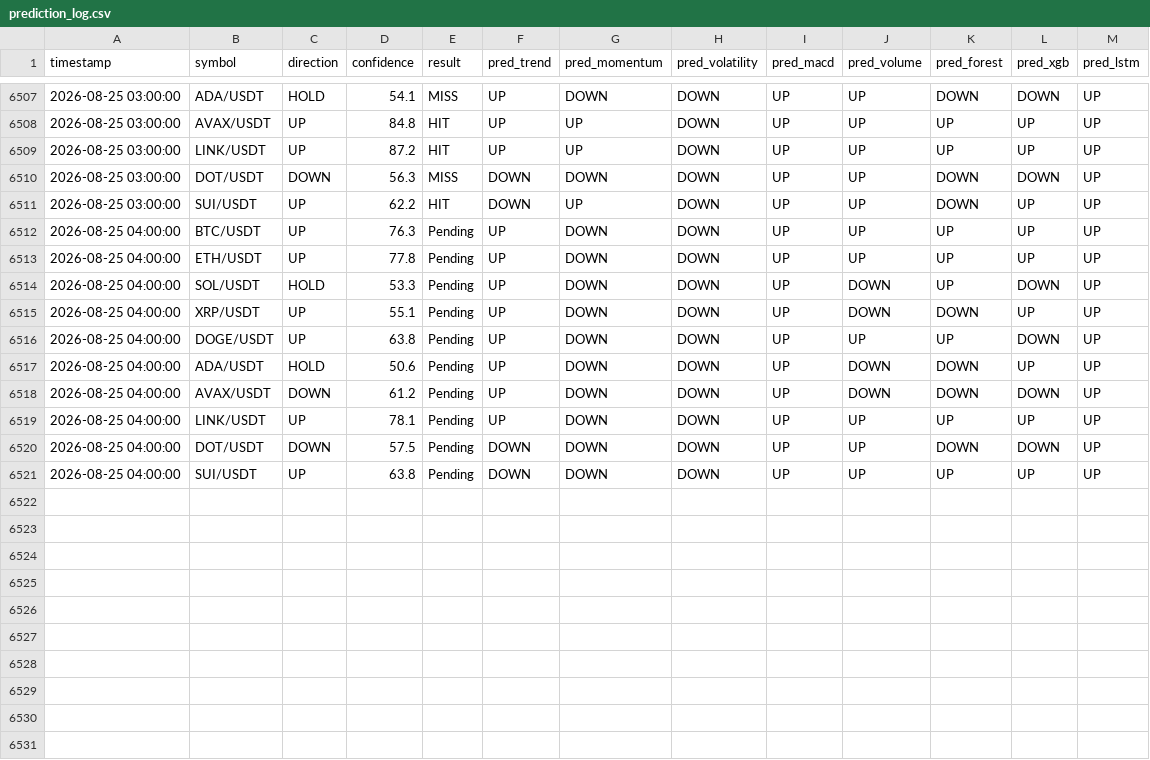
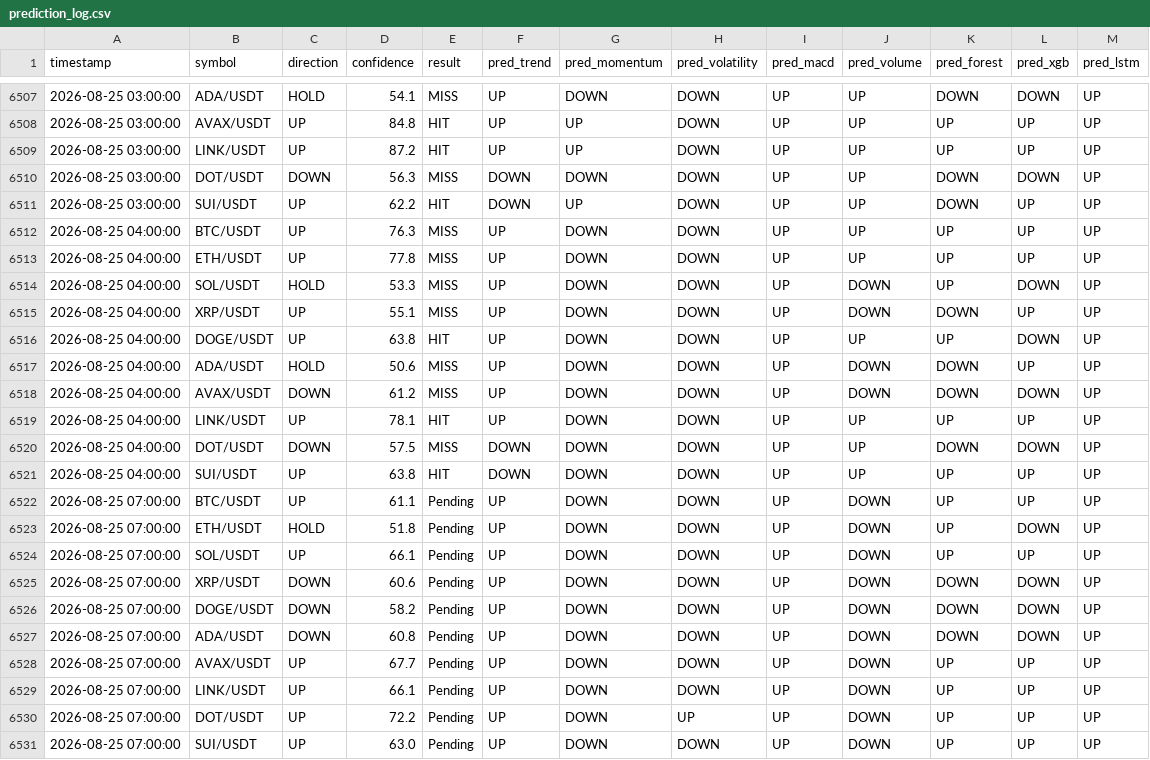
Before and after one commit to Jason12jpg/crypto, a CSV file: data/prediction_log.csv, drawn as a sheet; only a part is shown, gaps mark what is left out.

```diff
--- a/data/prediction_log.csv
+++ b/data/prediction_log.csv
@@ -6511,11 +6511,21 @@ timestamp,symbol,direction,confidence,result,pred_trend,pred_momentum,pred_volat
 2026-08-25 03:00:00,SUI/USDT,UP,62.2,HIT,DOWN,UP,DOWN,UP,UP,DOWN,UP,UP
-2026-08-25 04:00:00,BTC/USDT,UP,76.3,Pending,UP,DOWN,DOWN,UP,UP,UP,UP,UP
-2026-08-25 04:00:00,ETH/USDT,UP,77.8,Pending,UP,DOWN,DOWN,UP,UP,UP,UP,UP
-2026-08-25 04:00:00,SOL/USDT,HOLD,53.3,Pending,UP,DOWN,DOWN,UP,DOWN,UP,DOWN,UP
-2026-08-25 04:00:00,XRP/USDT,UP,55.1,Pending,UP,DOWN,DOWN,UP,DOWN,DOWN,UP,UP
-2026-08-25 04:00:00,DOGE/USDT,UP,63.8,Pending,UP,DOWN,DOWN,UP,UP,UP,DOWN,UP
-2026-08-25 04:00:00,ADA/USDT,HOLD,50.6,Pending,UP,DOWN,DOWN,UP,DOWN,DOWN,UP,UP
-2026-08-25 04:00:00,AVAX/USDT,DOWN,61.2,Pending,UP,DOWN,DOWN,UP,DOWN,DOWN,DOWN,UP
-2026-08-25 04:00:00,LINK/USDT,UP,78.1,Pending,UP,DOWN,DOWN,UP,UP,UP,UP,UP
-2026-08-25 04:00:00,DOT/USDT,DOWN,57.5,Pending,DOWN,DOWN,DOWN,UP,UP,DOWN,DOWN,UP
-2026-08-25 04:00:00,SUI/USDT,UP,63.8,Pending,DOWN,DOWN,DOWN,UP,UP,UP,UP,UP
+2026-08-25 04:00:00,BTC/USDT,UP,76.3,MISS,UP,DOWN,DOWN,UP,UP,UP,UP,UP
+2026-08-25 04:00:00,ETH/USDT,UP,77.8,MISS,UP,DOWN,DOWN,UP,UP,UP,UP,UP
+2026-08-25 04:00:00,SOL/USDT,HOLD,53.3,MISS,UP,DOWN,DOWN,UP,DOWN,UP,DOWN,UP
+2026-08-25 04:00:00,XRP/USDT,UP,55.1,MISS,UP,DOWN,DOWN,UP,DOWN,DOWN,UP,UP
+2026-08-25 04:00:00,DOGE/USDT,UP,63.8,HIT,UP,DOWN,DOWN,UP,UP,UP,DOWN,UP
+2026-08-25 04:00:00,ADA/USDT,HOLD,50.6,MISS,UP,DOWN,DOWN,UP,DOWN,DOWN,UP,UP
+2026-08-25 04:00:00,AVAX/USDT,DOWN,61.2,MISS,UP,DOWN,DOWN,UP,DOWN,DOWN,DOWN,UP
+2026-08-25 04:00:00,LINK/USDT,UP,78.1,HIT,UP,DOWN,DOWN,UP,UP,UP,UP,UP
+2026-08-25 04:00:00,DOT/USDT,DOWN,57.5,MISS,DOWN,DOWN,DOWN,UP,UP,DOWN,DOWN,UP
+2026-08-25 04:00:00,SUI/USDT,UP,63.8,HIT,DOWN,DOWN,DOWN,UP,UP,UP,UP,UP
+2026-08-25 07:00:00,BTC/USDT,UP,61.1,Pending,UP,DOWN,DOWN,UP,DOWN,UP,UP,UP
+2026-08-25 07:00:00,ETH/USDT,HOLD,51.8,Pending,UP,DOWN,DOWN,UP,DOWN,UP,DOWN,UP
+2026-08-25 07:00:00,SOL/USDT,UP,66.1,Pending,UP,DOWN,DOWN,UP,DOWN,UP,UP,UP
+2026-08-25 07:00:00,XRP/USDT,DOWN,60.6,Pending,UP,DOWN,DOWN,UP,DOWN,DOWN,DOWN,UP
+2026-08-25 07:00:00,DOGE/USDT,DOWN,58.2,Pending,UP,DOWN,DOWN,UP,DOWN,DOWN,DOWN,UP
+2026-08-25 07:00:00,ADA/USDT,DOWN,60.8,Pending,UP,DOWN,DOWN,UP,DOWN,DOWN,DOWN,UP
+2026-08-25 07:00:00,AVAX/USDT,UP,67.7,Pending,UP,DOWN,DOWN,UP,DOWN,UP,UP,UP
+2026-08-25 07:00:00,LINK/USDT,UP,66.1,Pending,UP,DOWN,DOWN,UP,DOWN,UP,UP,UP
+2026-08-25 07:00:00,DOT/USDT,UP,72.2,Pending,UP,DOWN,UP,UP,DOWN,UP,UP,UP
+2026-08-25 07:00:00,SUI/USDT,UP,63.0,Pending,UP,DOWN,DOWN,UP,DOWN,UP,UP,UP
```
Also changed, not shown: data/model_weights.csv, 1 other file.
